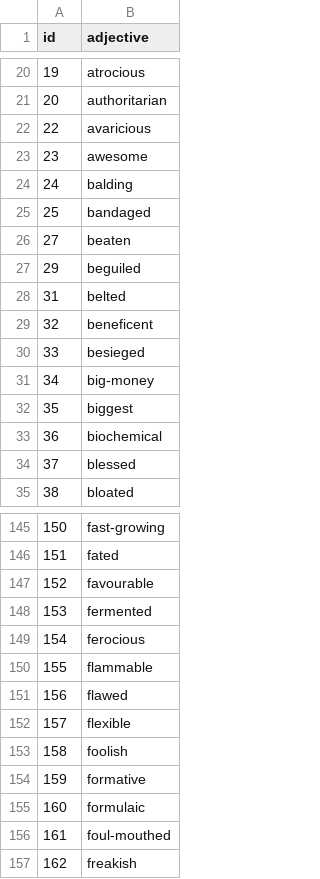
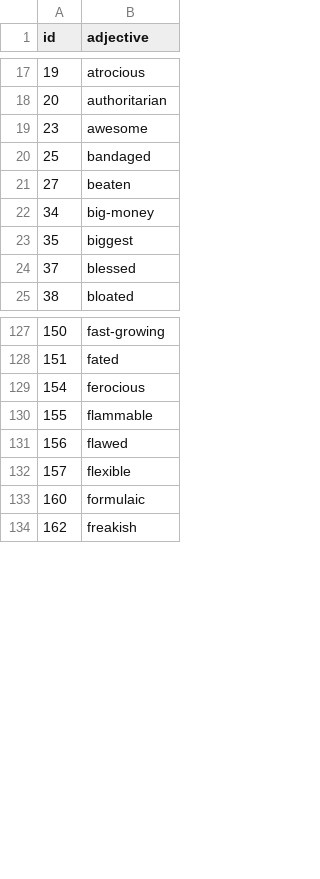
Before and after one commit to gelicia/opinions.technology, a CSV file: data/adjectives.csv, drawn as a sheet; only a part is shown, gaps mark what is left out; the diff covers the shown part only.

```diff
--- a/data/adjectives.csv
+++ b/data/adjectives.csv
@@ -21,14 +18,7 @@ id,adjective
 20,authoritarian
-22,avaricious
 23,awesome
-24,balding
 25,bandaged
 27,beaten
-29,beguiled
-31,belted
-32,beneficent
-33,besieged
 34,big-money
 35,biggest
-36,biochemical
 37,blessed
@@ -146,4 +128,2 @@ id,adjective
 151,fated
-152,favourable
-153,fermented
 154,ferocious
@@ -152,6 +132,3 @@ id,adjective
 157,flexible
-158,foolish
-159,formative
 160,formulaic
-161,foul-mouthed
 162,freakish
```
Also changed, not shown: 15 removed rows and 1 edited cell elsewhere in this file, 3 other files.
